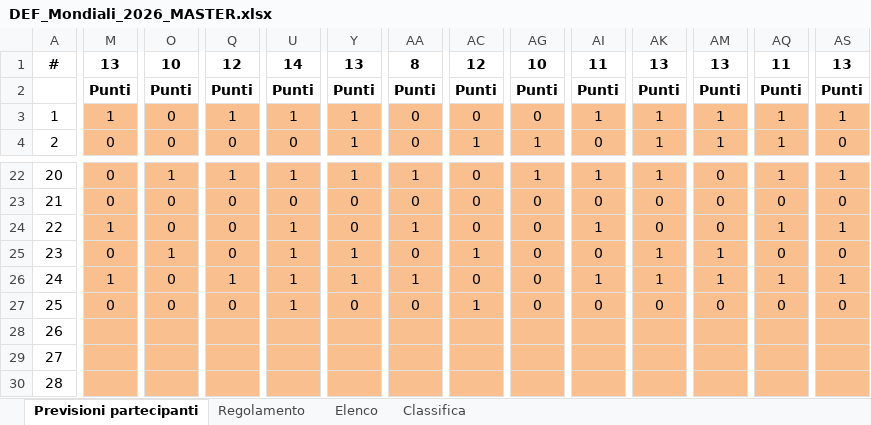
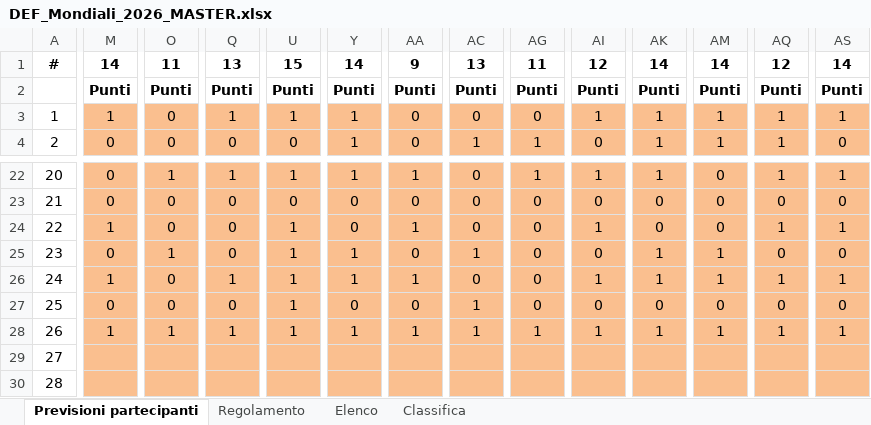
Before and after one commit to neker97/mondialito-izi, an Excel workbook: html-files/DEF_Mondiali_2026_MASTER.xlsx, sheet Previsioni partecipanti, drawn as a sheet; only a part is shown, gaps mark what is left out; values as stored, in another font and other column widths than the file's, no borders; the diff covers the shown part only; the diff names each change by its address in the sheet, - before the commit and + after, or states it on an @@ line.

```diff
--- a/html-files/DEF_Mondiali_2026_MASTER.xlsx (sheet Previsioni partecipanti)
+++ b/html-files/DEF_Mondiali_2026_MASTER.xlsx (sheet Previsioni partecipanti)
-M1: 13
+M1: 14
-O1: 10
+O1: 11
-Q1: 12
+Q1: 13
-U1: 14
+U1: 15
-Y1: 13
+Y1: 14
-AA1: 8
+AA1: 9
-AC1: 12
+AC1: 13
-AG1: 10
+AG1: 11
-AI1: 11
+AI1: 12
-AK1: 13
+AK1: 14
-AM1: 13
+AM1: 14
-AQ1: 11
+AQ1: 12
-AS1: 13
+AS1: 14
-M28: (empty)
+M28: 1
-O28: (empty)
+O28: 1
-Q28: (empty)
+Q28: 1
-U28: (empty)
+U28: 1
-Y28: (empty)
+Y28: 1
-AA28: (empty)
+AA28: 1
-AC28: (empty)
+AC28: 1
-AG28: (empty)
+AG28: 1
-AI28: (empty)
+AI28: 1
-AK28: (empty)
+AK28: 1
-AM28: (empty)
+AM28: 1
-AQ28: (empty)
+AQ28: 1
-AS28: (empty)
+AS28: 1
```
Also changed, not shown: 9 edited cells elsewhere in this sheet, sheet Classifica, sheet Elenco.
